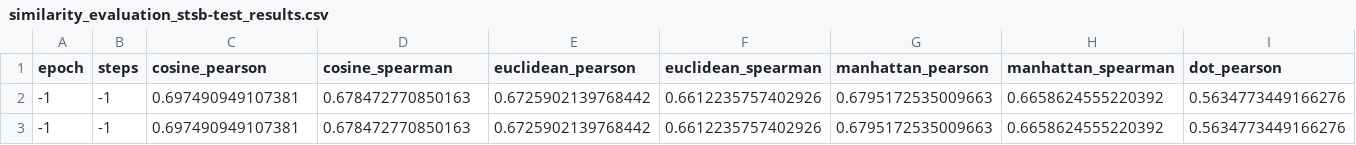
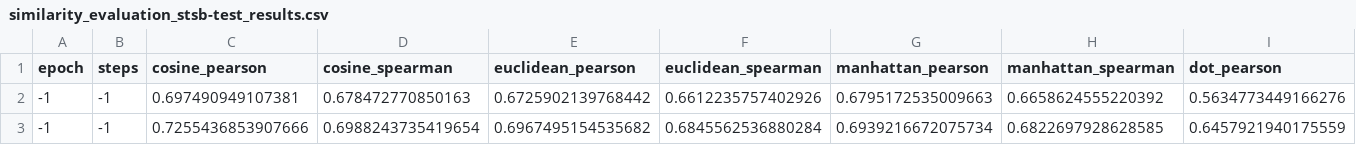
Before and after one commit to jasony123123/dino, a CSV file: similarity_evaluation_stsb-test_results.csv, drawn as a sheet; only a part is shown; removed rows and columns are numbered as before the commit, all else as after; rows hold the shown columns only; the diff names each change by its address in the sheet, - before the commit and + after, or states it on an @@ line.

Commit message:
added 1000Entry data and results

```diff
--- a/similarity_evaluation_stsb-test_results.csv
+++ b/similarity_evaluation_stsb-test_results.csv
-row 3: -1 | -1 | 0.697490949107381 | 0.678472770850163 | 0.6725902139768442 | 0.6612235757402926 | 0.6795172535009663 | 0.6658624555220392 | 0.5634773449166276
+row 3: -1 | -1 | 0.7255436853907666 | 0.6988243735419654 | 0.6967495154535682 | 0.6845562536880284 | 0.6939216672075734 | 0.6822697928628585 | 0.6457921940175559
```
Also changed, not shown: 7 other files.
